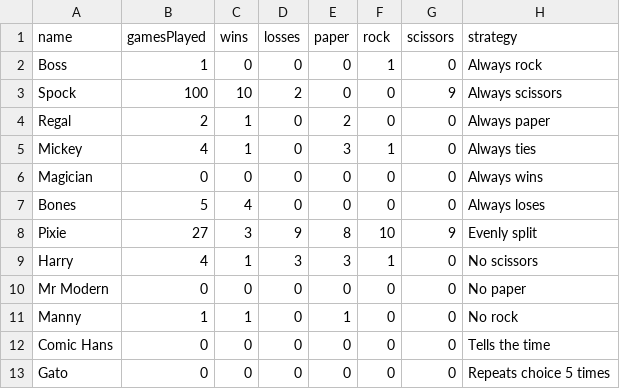
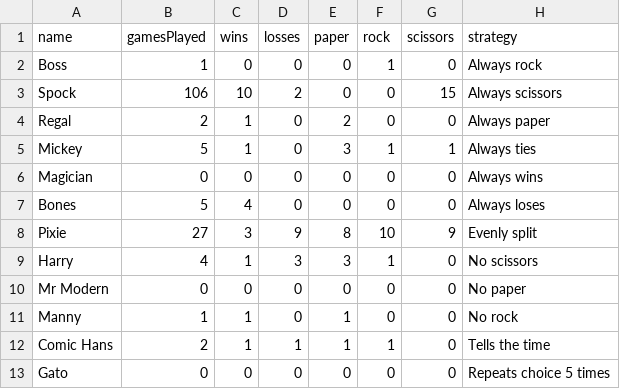
Before and after one commit to rifatislam19/prs-showdown, a CSV file: data/villains.csv, drawn as a sheet.

```diff
--- a/data/villains.csv
+++ b/data/villains.csv
@@ -2,5 +2,5 @@ name,gamesPlayed,wins,losses,paper,rock,scissors,strategy
 Boss,1,0,0,0,1,0,Always rock
-Spock,100,10,2,0,0,9,Always scissors
+Spock,106,10,2,0,0,15,Always scissors
 Regal,2,1,0,2,0,0,Always paper
-Mickey,4,1,0,3,1,0,Always ties
+Mickey,5,1,0,3,1,1,Always ties
 Magician,0,0,0,0,0,0,Always wins
@@ -11,3 +11,3 @@ Mr Modern,0,0,0,0,0,0,No paper
 Manny,1,1,0,1,0,0,No rock
-Comic Hans,0,0,0,0,0,0,Tells the time
+Comic Hans,2,1,1,1,1,0,Tells the time
 Gato,0,0,0,0,0,0,Repeats choice 5 times
```
Also changed, not shown: data/users.csv, 1 other file.
